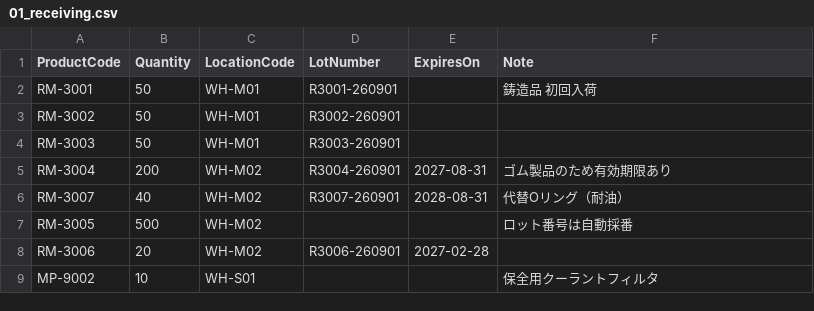
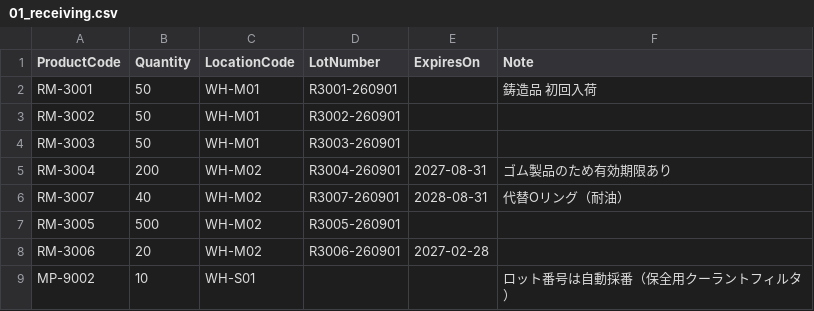
Before and after one commit to msmsrep/ParallelFactoryMES, a CSV file: samples/actual-csv/01_receiving.csv, drawn as a sheet.

```diff
--- a/samples/actual-csv/01_receiving.csv
+++ b/samples/actual-csv/01_receiving.csv
@@ -6,4 +6,4 @@ RM-3004,200,WH-M02,R3004-260901,2027-08-31,ゴム製品のため有効期限あ
 RM-3007,40,WH-M02,R3007-260901,2028-08-31,代替Oリング（耐油）
-RM-3005,500,WH-M02,,,ロット番号は自動採番
+RM-3005,500,WH-M02,R3005-260901,,
 RM-3006,20,WH-M02,R3006-260901,2027-02-28,
-MP-9002,10,WH-S01,,,保全用クーラントフィルタ
+MP-9002,10,WH-S01,,,ロット番号は自動採番（保全用クーラントフィルタ）
```
Also changed, not shown: 20 other files.
